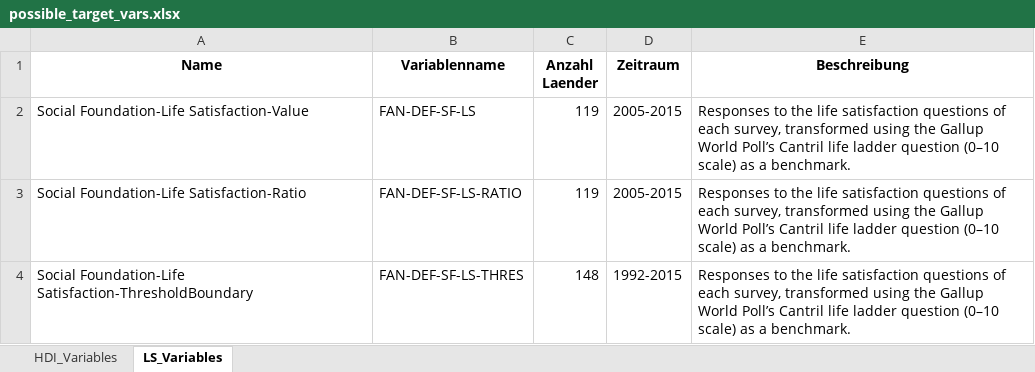
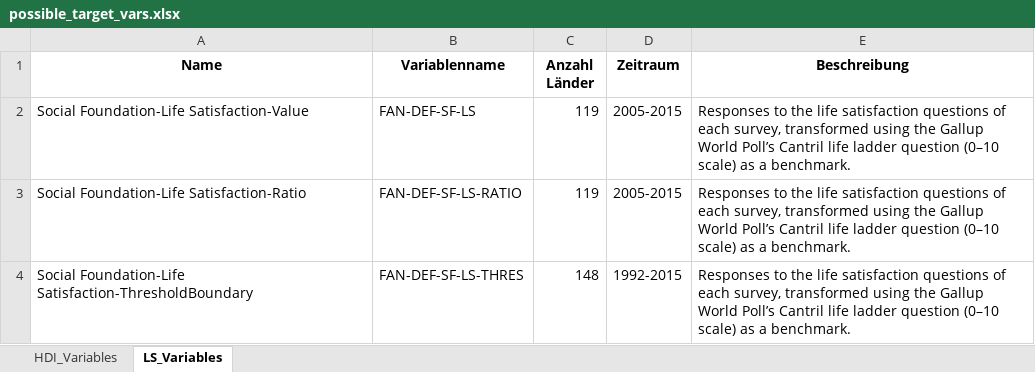
Before and after one commit to MaierMax/Explaining-Well-Being, an Excel workbook: code/possible_target_vars.xlsx, sheet LS_Variables, drawn as a sheet; only a part is shown; values as stored, in another font and other column widths than the file's, no borders; the diff names each change by its address in the sheet, - before the commit and + after, or states it on an @@ line.

```diff
--- a/code/possible_target_vars.xlsx (sheet LS_Variables)
+++ b/code/possible_target_vars.xlsx (sheet LS_Variables)
-C1: Anzahl Laender
+C1: Anzahl Länder
```
Also changed, not shown: 7 other files.
